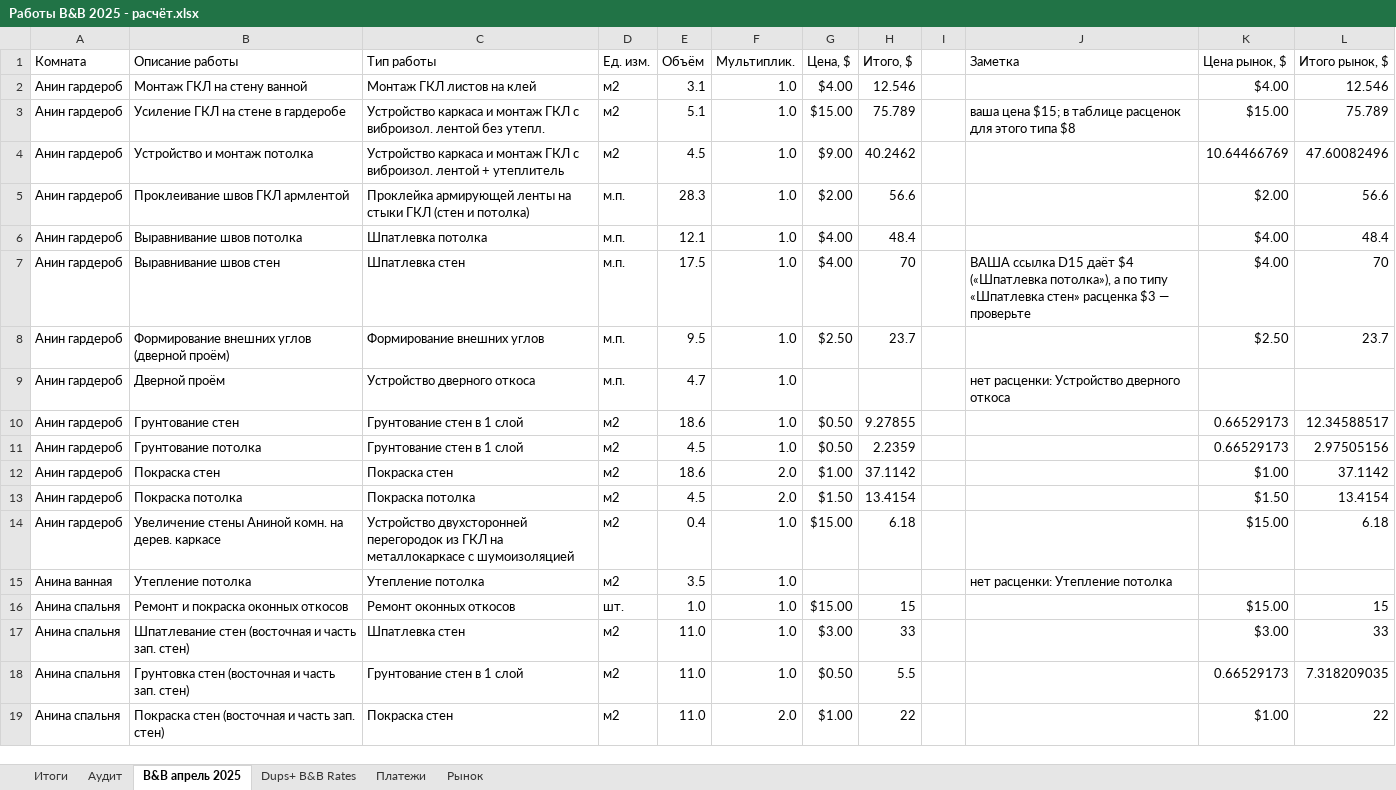
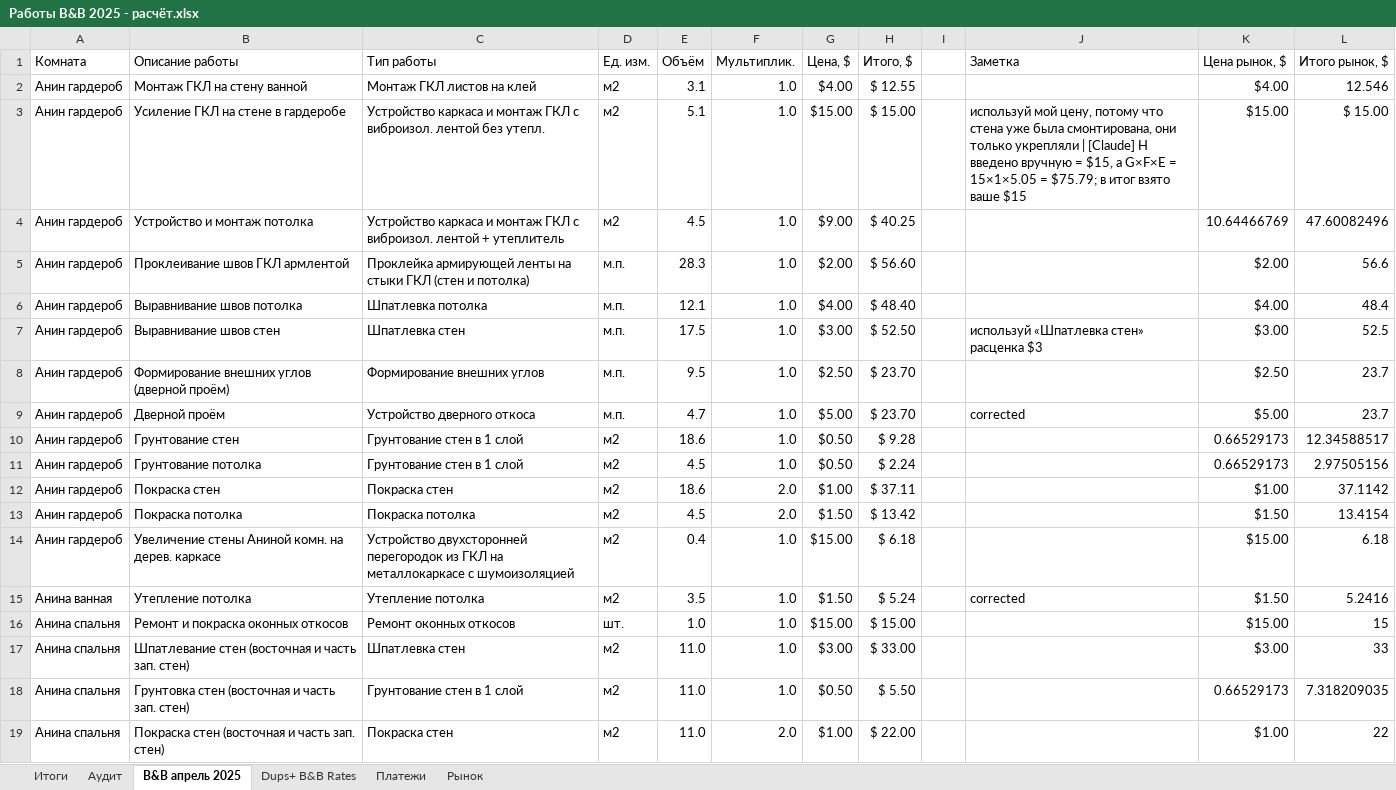
Before and after one commit to yuriyvar/Project, an Excel workbook: Работы B&B 2025 - расчёт.xlsx, sheet B&B апрель 2025, drawn as a sheet; only a part is shown; values as stored, in another font and other column widths than the file's, no cell formats; charts and pictures and conditional formats not drawn; the diff covers the shown part only; the diff names each change by its address in the sheet, - before the commit and + after, or states it on an @@ line.

```diff
--- a/Работы B&B 2025 - расчёт.xlsx (sheet B&B апрель 2025)
+++ b/Работы B&B 2025 - расчёт.xlsx (sheet B&B апрель 2025)
-H2 (Итого, $): 12.546
+H2 (Итого, $): $ 12.55
-H3 (Итого, $): 75.789
+H3 (Итого, $): $ 15.00
-J3 (Заметка): ваша цена $15; в таблице расценок для этого типа $8
+J3 (Заметка): используй мой цену, потому что стена уже была смонтирована, они только укрепляли | [Claude] H введено вручную = $15, а G×F×E = 15×1×5.05 = $75.79; в итог взято ваше $15
-L3 (Итого рынок, $): 75.789
+L3 (Итого рынок, $): $ 15.00
-H4 (Итого, $): 40.2462
+H4 (Итого, $): $ 40.25
-H5 (Итого, $): 56.6
+H5 (Итого, $): $ 56.60
-H6 (Итого, $): 48.4
+H6 (Итого, $): $ 48.40
-G7 (Цена, $): $4.00
+G7 (Цена, $): $3.00
-H7 (Итого, $): 70
+H7 (Итого, $): $ 52.50
-J7 (Заметка): ВАША ссылка D15 даёт $4 («Шпатлевка потолка»), а по типу «Шпатлевка стен» расценка $3 — проверьте
+J7 (Заметка): используй «Шпатлевка стен» расценка $3
-K7 (Цена рынок, $): $4.00
+K7 (Цена рынок, $): $3.00
-L7 (Итого рынок, $): 70
+L7 (Итого рынок, $): 52.5
-H8 (Итого, $): 23.7
+H8 (Итого, $): $ 23.70
-G9 (Цена, $): (empty)
+G9 (Цена, $): $5.00
-H9 (Итого, $): (empty)
+H9 (Итого, $): $ 23.70
-J9 (Заметка): нет расценки: Устройство дверного откоса
+J9 (Заметка): сorrected
-K9 (Цена рынок, $): (empty)
+K9 (Цена рынок, $): $5.00
-L9 (Итого рынок, $): (empty)
+L9 (Итого рынок, $): 23.7
-H10 (Итого, $): 9.27855
+H10 (Итого, $): $ 9.28
-H11 (Итого, $): 2.2359
+H11 (Итого, $): $ 2.24
-H12 (Итого, $): 37.1142
+H12 (Итого, $): $ 37.11
-H13 (Итого, $): 13.4154
+H13 (Итого, $): $ 13.42
-H14 (Итого, $): 6.18
+H14 (Итого, $): $ 6.18
-G15 (Цена, $): (empty)
+G15 (Цена, $): $1.50
-H15 (Итого, $): (empty)
+H15 (Итого, $): $ 5.24
-J15 (Заметка): нет расценки: Утепление потолка
+J15 (Заметка): сorrected
-K15 (Цена рынок, $): (empty)
+K15 (Цена рынок, $): $1.50
-L15 (Итого рынок, $): (empty)
+L15 (Итого рынок, $): 5.2416
-H16 (Итого, $): 15
+H16 (Итого, $): $ 15.00
-H17 (Итого, $): 33
+H17 (Итого, $): $ 33.00
-H18 (Итого, $): 5.5
+H18 (Итого, $): $ 5.50
-H19 (Итого, $): 22
+H19 (Итого, $): $ 22.00
```
Also changed, not shown: 18 added rows, 17 removed rows and 459 edited cells elsewhere in this sheet, sheet Итоги, sheet Dups+ B&B Rates, cell formats, formulas that keep their value.
